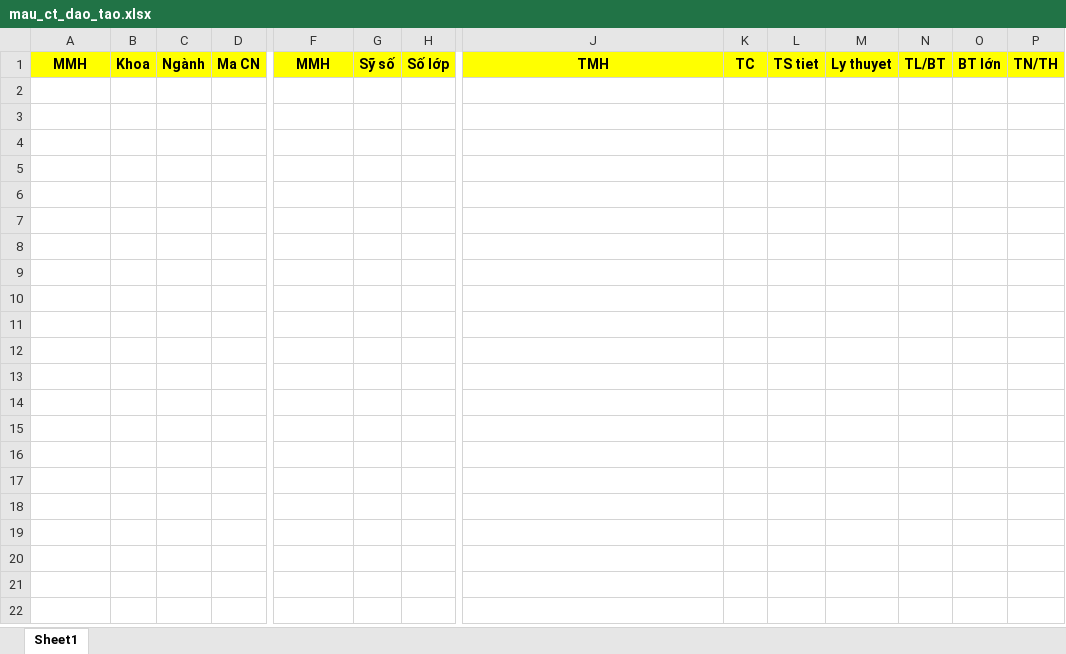
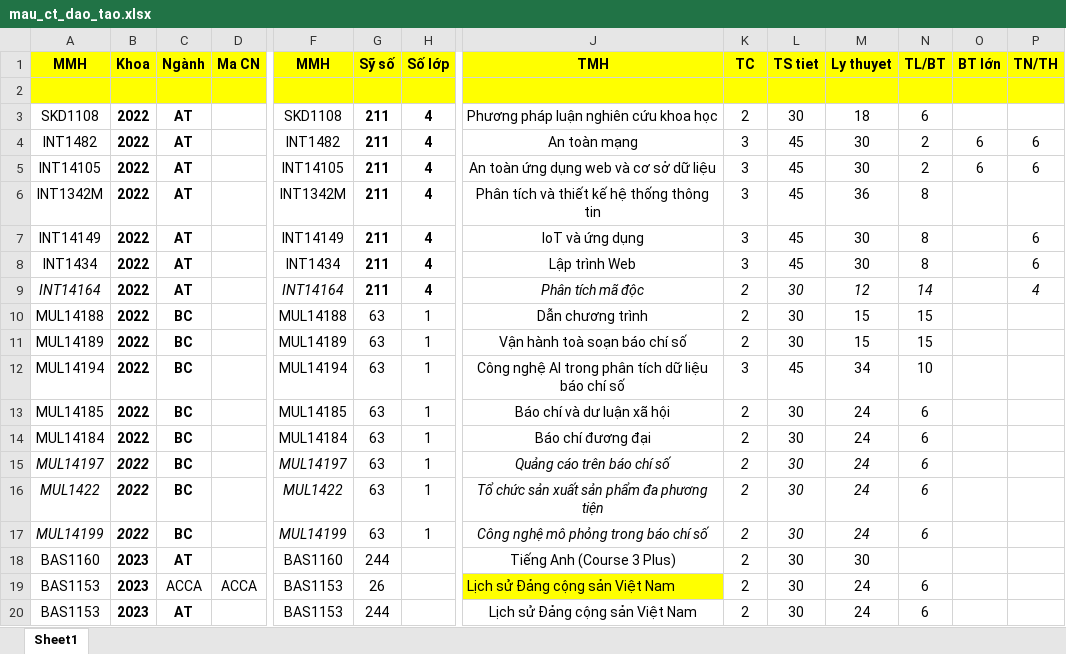
Before and after one commit to xuandat7/tkb-ptit-react, an Excel workbook: public/template/file/mau_ct_dao_tao.xlsx, sheet Sheet1, drawn as a sheet; only a part is shown, gaps mark what is left out; values as stored, in another font and other column widths than the file's, no borders; rows hold the shown columns only; the diff covers the shown part only; the diff names each change by its address in the sheet, - before the commit and + after, or states it on an @@ line.

```diff
--- a/public/template/file/mau_ct_dao_tao.xlsx (sheet Sheet1)
+++ b/public/template/file/mau_ct_dao_tao.xlsx (sheet Sheet1)
+row 2: (empty)
+row 3: SKD1108 | 2022 | AT |  | SKD1108 | 211 | 4 | Phương pháp luận nghiên cứu khoa học | 2 | 30 | 18 | 6
+row 4: INT1482 | 2022 | AT |  | INT1482 | 211 | 4 | An toàn mạng | 3 | 45 | 30 | 2 | 6 | 6
+row 5: INT14105 | 2022 | AT |  | INT14105 | 211 | 4 | An toàn ứng dụng web và cơ sở dữ liệu | 3 | 45 | 30 | 2 | 6 | 6
+row 6: INT1342M | 2022 | AT |  | INT1342M | 211 | 4 | Phân tích và thiết kế hệ thống thông tin | 3 | 45 | 36 | 8
+row 7: INT14149 | 2022 | AT |  | INT14149 | 211 | 4 | IoT và ứng dụng | 3 | 45 | 30 | 8 |  | 6
+row 8: INT1434 | 2022 | AT |  | INT1434 | 211 | 4 | Lập trình Web | 3 | 45 | 30 | 8 |  | 6
+row 9: INT14164 | 2022 | AT |  | INT14164 | 211 | 4 | Phân tích mã độc | 2 | 30 | 12 | 14 |  | 4
+row 10: MUL14188 | 2022 | BC |  | MUL14188 | 63 | 1 | Dẫn chương trình | 2 | 30 | 15 | 15
+row 11: MUL14189 | 2022 | BC |  | MUL14189 | 63 | 1 | Vận hành toà soạn báo chí số | 2 | 30 | 15 | 15
+row 12: MUL14194 | 2022 | BC |  | MUL14194 | 63 | 1 | Công nghệ AI trong phân tích dữ liệu báo chí số | 3 | 45 | 34 | 10
+row 13: MUL14185 | 2022 | BC |  | MUL14185 | 63 | 1 | Báo chí và dư luận xã hội | 2 | 30 | 24 | 6
+row 14: MUL14184 | 2022 | BC |  | MUL14184 | 63 | 1 | Báo chí đương đại | 2 | 30 | 24 | 6
+row 15: MUL14197 | 2022 | BC |  | MUL14197 | 63 | 1 | Quảng cáo trên báo chí số | 2 | 30 | 24 | 6
+row 16: MUL1422 | 2022 | BC |  | MUL1422 | 63 | 1 | Tổ chức sản xuất sản phẩm đa phương tiện | 2 | 30 | 24 | 6
+row 17: MUL14199 | 2022 | BC |  | MUL14199 | 63 | 1 | Công nghệ mô phỏng trong báo chí số | 2 | 30 | 24 | 6
+row 18: BAS1160 | 2023 | AT |  | BAS1160 | 244 |  | Tiếng Anh (Course 3 Plus) | 2 | 30 | 30
+row 19: BAS1153 | 2023 | ACCA | ACCA | BAS1153 | 26 |  | Lịch sử Đảng cộng sản Việt Nam | 2 | 30 | 24 | 6
+row 20: BAS1153 | 2023 | AT |  | BAS1153 | 244 |  | Lịch sử Đảng cộng sản Việt Nam | 2 | 30 | 24 | 6
```
Also changed, not shown: 5 added rows elsewhere in this sheet, public/template/file/mau_data_lich_hoc.xlsx, public/template/file/mau_hau_kiem_tkb.xlsx.
